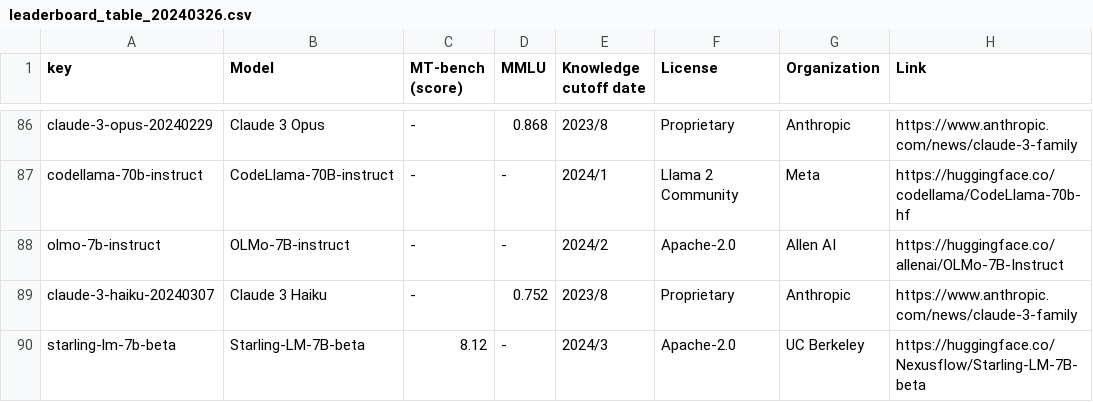
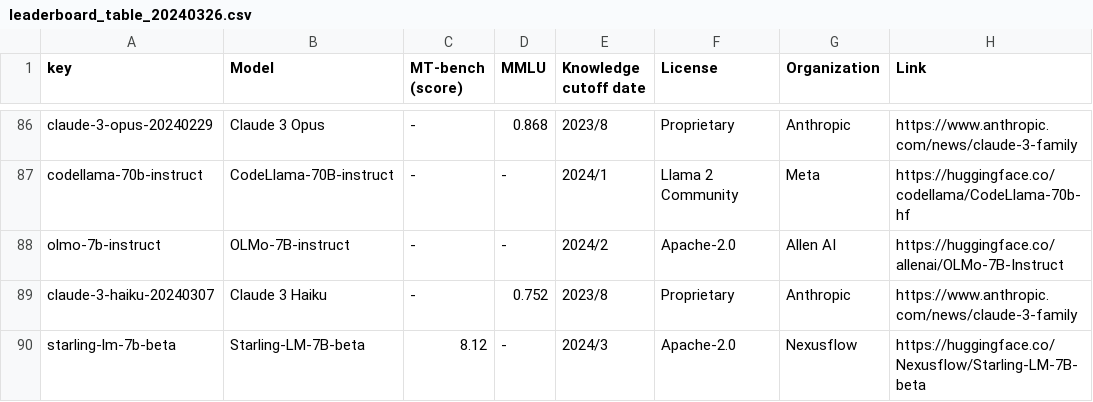
Before and after one commit to utterstep/chatbot-arena-leaderbord-vis, a CSV file: leaderboard_table_20240326.csv, drawn as a sheet; only a part is shown, gaps mark what is left out.

Commit message:
update

```diff
--- a/leaderboard_table_20240326.csv
+++ b/leaderboard_table_20240326.csv
@@ -89,2 +89,2 @@ olmo-7b-instruct,OLMo-7B-instruct,-,-,2024/2,Apache-2.0,Allen AI,https://hugging
 claude-3-haiku-20240307,Claude 3 Haiku,-,0.752,2023/8,Proprietary,Anthropic,https://www.anthropic.com/news/claude-3-family
-starling-lm-7b-beta,Starling-LM-7B-beta,8.12,-,2024/3,Apache-2.0,UC Berkeley,https://huggingface.co/Nexusflow/Starling-LM-7B-beta
+starling-lm-7b-beta,Starling-LM-7B-beta,8.12,-,2024/3,Apache-2.0,Nexusflow,https://huggingface.co/Nexusflow/Starling-LM-7B-beta
```
